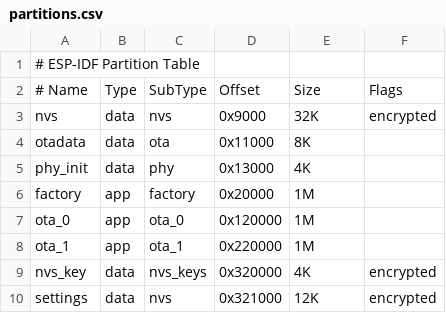
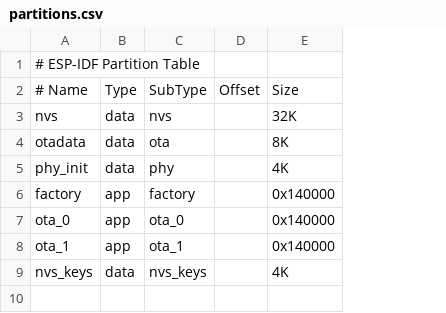
Before and after one commit to mauriciobarroso/nearfi_code, a CSV file: partitions.csv, drawn as a sheet; removed rows and columns are numbered as before the commit, all else as after; the diff names each change by its address in the sheet, - before the commit and + after, or states it on an @@ line.

Commit message:
updated partitions.csv to increment app and ota partions size

```diff
--- a/partitions.csv
+++ b/partitions.csv
-column D, rows 2-9: Offset | 0x9000 | 0x11000 | 0x13000 | 0x20000 | 0x120000 | 0x220000 | 0x320000
+column D, row 2: Offset
-column F, rows 2-9: Flags | encrypted |  |  |  |  |  | encrypted
-E6:E8: 1M
+E6:E8: 0x140000
-A9: nvs_key
+A9: nvs_keys
-row 10: settings | data | nvs | 0x321000 | 12K | encrypted
```
